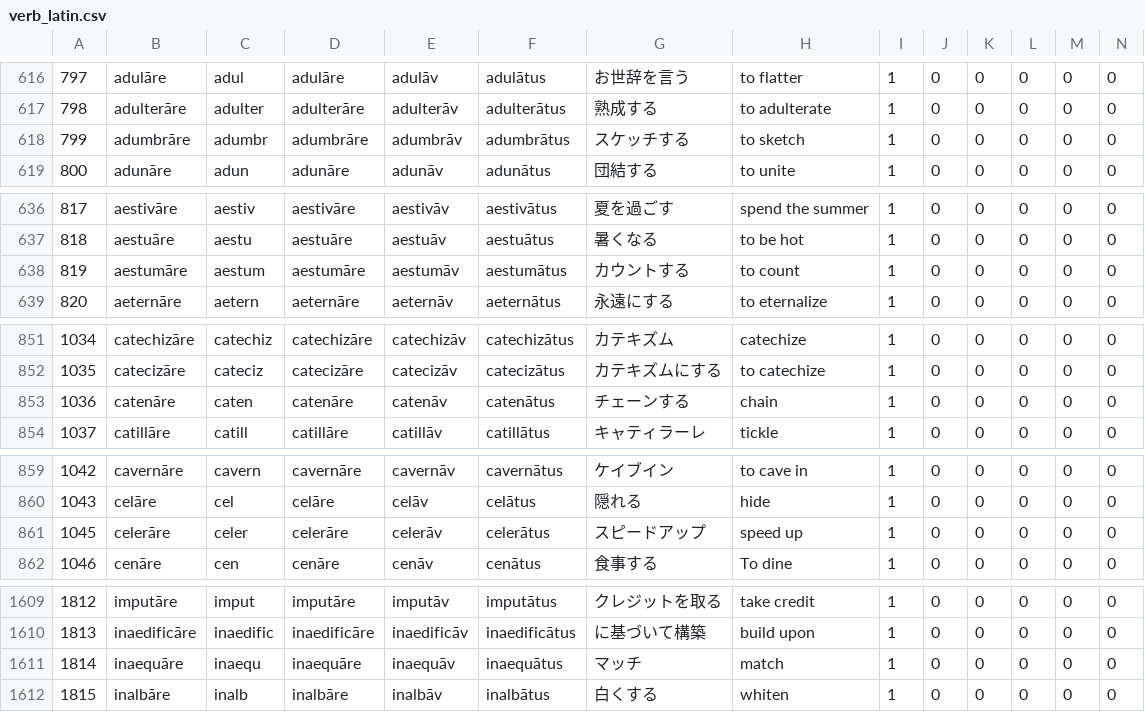
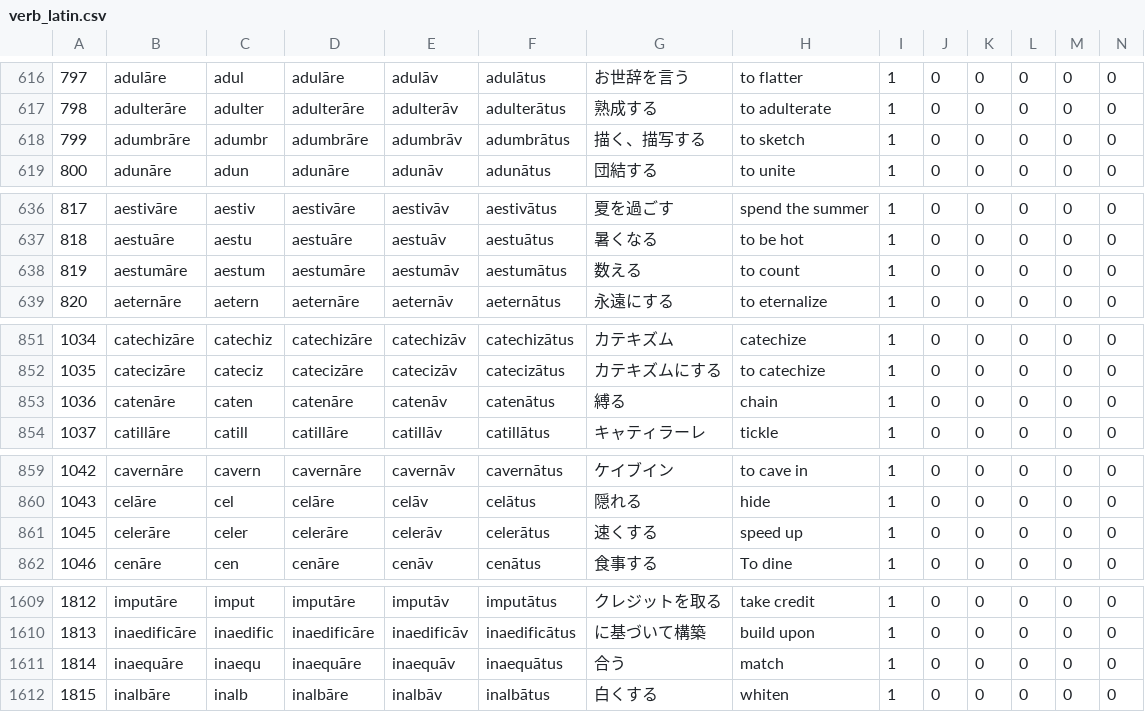
Before and after one commit to Anarcho-Hacktivist-JP/indoeuropean_dictionary, a CSV file: 起動方法・参考サイト/DB/verb_latin.csv, drawn as a sheet; only a part is shown, gaps mark what is left out; the diff covers the shown part only.

```diff
--- a/起動方法・参考サイト/DB/verb_latin.csv
+++ b/起動方法・参考サイト/DB/verb_latin.csv
@@ -617,3 +617,3 @@
 "798","adulterāre","adulter","adulterāre","adulterāv","adulterātus","熟成する","to adulterate","1","0","0","0","0","0"
-"799","adumbrāre","adumbr","adumbrāre","adumbrāv","adumbrātus","スケッチする","to sketch","1","0","0","0","0","0"
+"799","adumbrāre","adumbr","adumbrāre","adumbrāv","adumbrātus","描く、描写する","to sketch","1","0","0","0","0","0"
 "800","adunāre","adun","adunāre","adunāv","adunātus","団結する","to unite","1","0","0","0","0","0"
@@ -637,3 +637,3 @@
 "818","aestuāre","aestu","aestuāre","aestuāv","aestuātus","暑くなる","to be hot","1","0","0","0","0","0"
-"819","aestumāre","aestum","aestumāre","aestumāv","aestumātus","カウントする","to count","1","0","0","0","0","0"
+"819","aestumāre","aestum","aestumāre","aestumāv","aestumātus","数える","to count","1","0","0","0","0","0"
 "820","aeternāre","aetern","aeternāre","aeternāv","aeternātus","永遠にする","to eternalize","1","0","0","0","0","0"
@@ -852,3 +852,3 @@
 "1035","catecizāre","cateciz","catecizāre","catecizāv","catecizātus","カテキズムにする","to catechize","1","0","0","0","0","0"
-"1036","catenāre","caten","catenāre","catenāv","catenātus","チェーンする","chain","1","0","0","0","0","0"
+"1036","catenāre","caten","catenāre","catenāv","catenātus","縛る","chain","1","0","0","0","0","0"
 "1037","catillāre","catill","catillāre","catillāv","catillātus","キャティラーレ","tickle","1","0","0","0","0","0"
@@ -860,3 +860,3 @@
 "1043","celāre","cel","celāre","celāv","celātus","隠れる","hide","1","0","0","0","0","0"
-"1045","celerāre","celer","celerāre","celerāv","celerātus","スピードアップ","speed up","1","0","0","0","0","0"
+"1045","celerāre","celer","celerāre","celerāv","celerātus","速くする","speed up","1","0","0","0","0","0"
 "1046","cenāre","cen","cenāre","cenāv","cenātus","食事する","To dine","1","0","0","0","0","0"
@@ -1610,3 +1610,3 @@
 "1813","inaedificāre","inaedific","inaedificāre","inaedificāv","inaedificātus","に基づいて構築","build upon","1","0","0","0","0","0"
-"1814","inaequāre","inaequ","inaequāre","inaequāv","inaequātus","マッチ","match","1","0","0","0","0","0"
+"1814","inaequāre","inaequ","inaequāre","inaequāv","inaequātus","合う","match","1","0","0","0","0","0"
 "1815","inalbāre","inalb","inalbāre","inalbāv","inalbātus","白くする","whiten","1","0","0","0","0","0"
```
Also changed, not shown: 29 edited cells elsewhere in this file, 9 other files.
